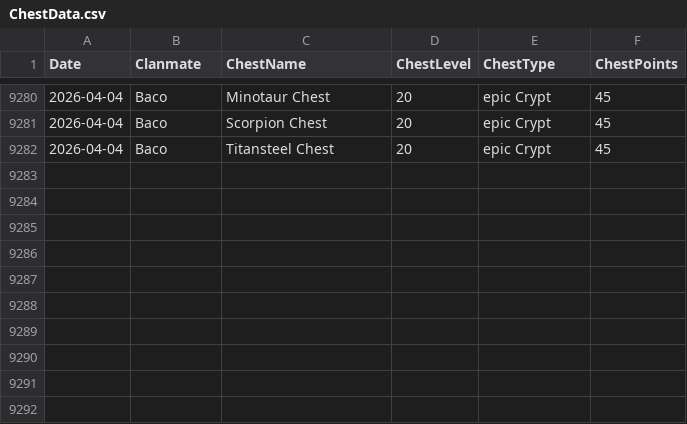
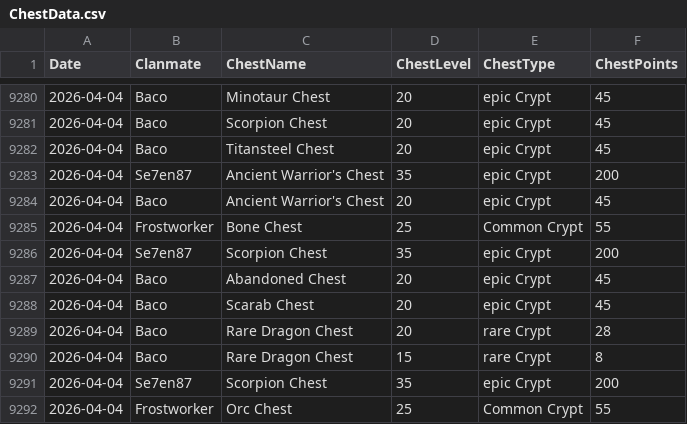
Before and after one commit to wsl-stats/wsl-stats.github.io, a CSV file: ChestData.csv, drawn as a sheet; only a part is shown, gaps mark what is left out.

```diff
--- a/ChestData.csv
+++ b/ChestData.csv
@@ -9282 +9282,11 @@ Date,Clanmate,ChestName,ChestLevel,ChestType,ChestPoints
 2026-04-04,Baco,Titansteel Chest,20,epic Crypt,45
+2026-04-04,Se7en87,Ancient Warrior's Chest,35,epic Crypt,200
+2026-04-04,Baco,Ancient Warrior's Chest,20,epic Crypt,45
+2026-04-04,Frostworker,Bone Chest,25,Common Crypt,55
+2026-04-04,Se7en87,Scorpion Chest,35,epic Crypt,200
+2026-04-04,Baco,Abandoned Chest,20,epic Crypt,45
+2026-04-04,Baco,Scarab Chest,20,epic Crypt,45
+2026-04-04,Baco,Rare Dragon Chest,20,rare Crypt,28
+2026-04-04,Baco,Rare Dragon Chest,15,rare Crypt,8
+2026-04-04,Se7en87,Scorpion Chest,35,epic Crypt,200
+2026-04-04,Frostworker,Orc Chest,25,Common Crypt,55
```
Also changed, not shown: 3 other files.
